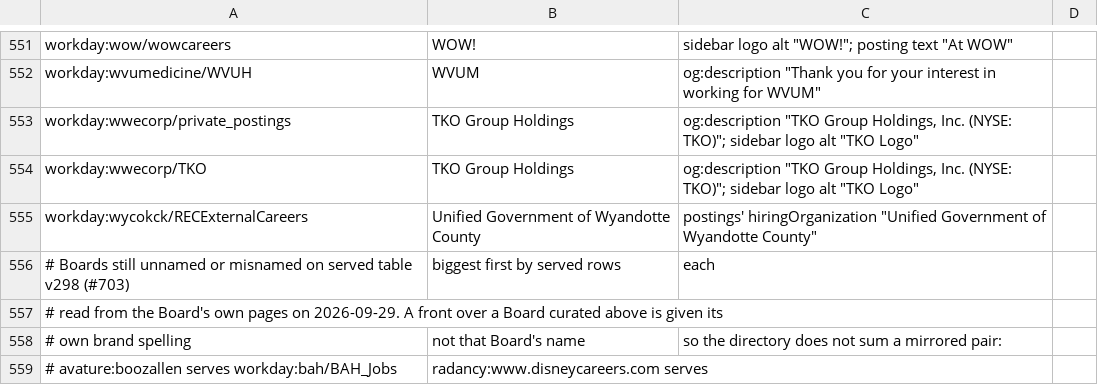
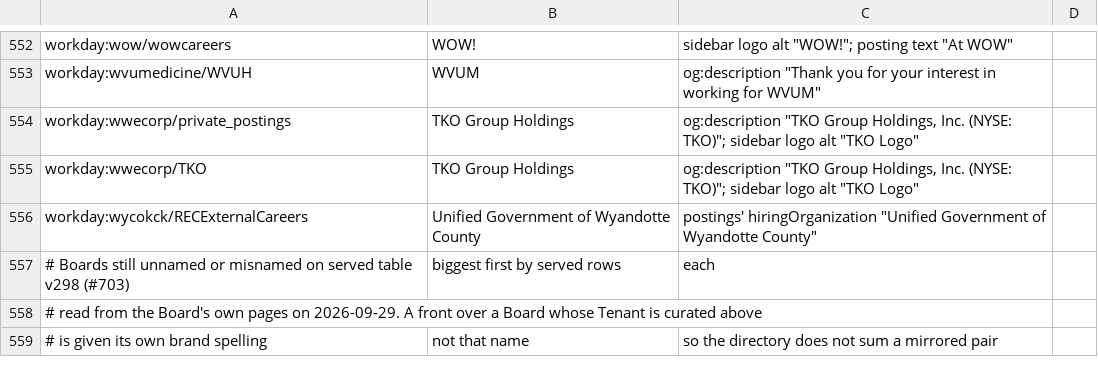
Before and after one commit to sarthakjain004/headstart, a CSV file: config/company_names.csv, drawn as a sheet; only a part is shown, gaps mark what is left out; the diff covers the shown part only.

```diff
--- a/config/company_names.csv
+++ b/config/company_names.csv
@@ -556,4 +557,3 @@ workday:wycokck/RECExternalCareers,Unified Government of Wyandotte County,"posti
 # Boards still unnamed or misnamed on served table v298 (#703), biggest first by served rows, each
-# read from the Board's own pages on 2026-09-29. A front over a Board curated above is given its
-# own brand spelling, not that Board's name, so the directory does not sum a mirrored pair:
-# avature:boozallen serves workday:bah/BAH_Jobs, radancy:www.disneycareers.com serves
+# read from the Board's own pages on 2026-09-29. A front over a Board whose Tenant is curated above
+# is given its own brand spelling, not that name, so the directory does not sum a mirrored pair
```
Also changed, not shown: 15 added rows, 1 removed row and 6 edited cells elsewhere in this file, data/validate/company_names/workday.csv, 12 other files.
